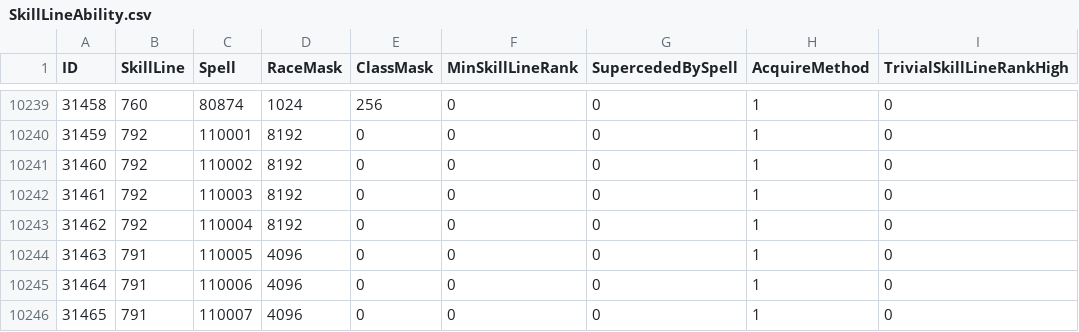
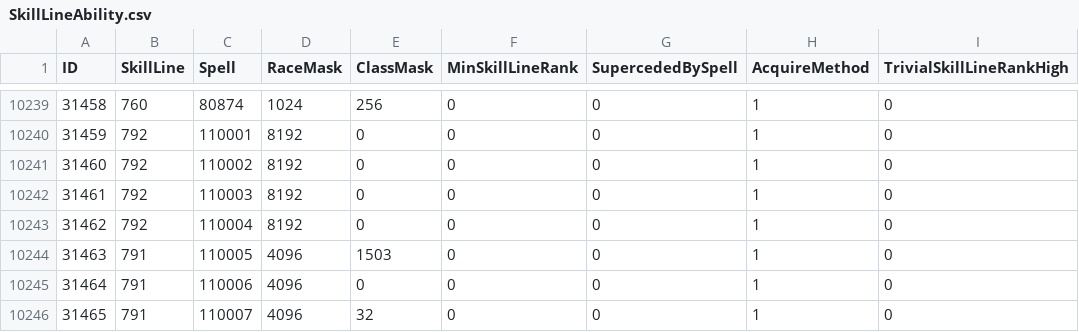
Before and after one commit to Baercraft/mod-worgoblin-high-elf, a CSV file: data/CSV from DBC/SkillLineAbility.csv, drawn as a sheet; only a part is shown, gaps mark what is left out; the diff names each change by its address in the sheet, - before the commit and + after, or states it on an @@ line.

```diff
--- a/data/CSV from DBC/SkillLineAbility.csv
+++ b/data/CSV from DBC/SkillLineAbility.csv
-E10244 (ClassMask): 0
+E10244 (ClassMask): 1503
-E10246 (ClassMask): 0
+E10246 (ClassMask): 32
```
Also changed, not shown: data/CSV from DBC/ChrRaces.csv, 5 other files.
